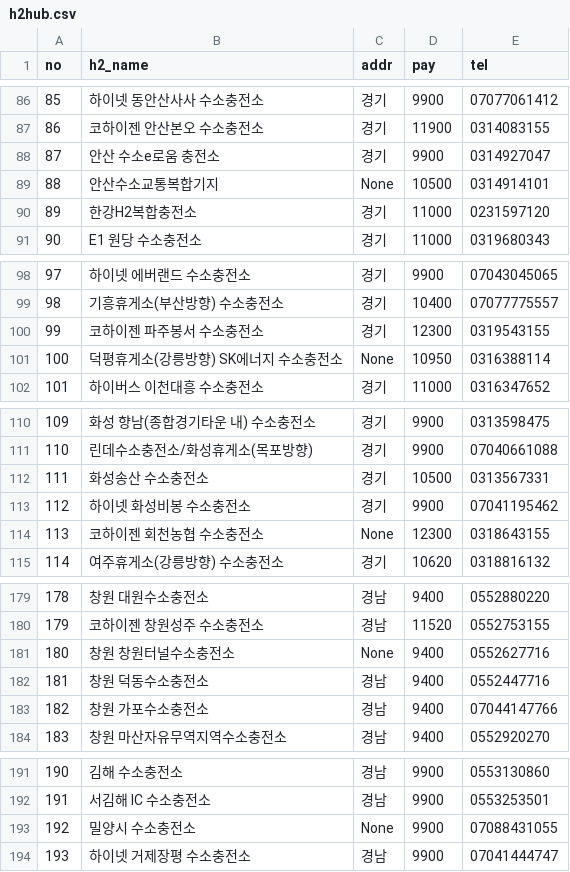
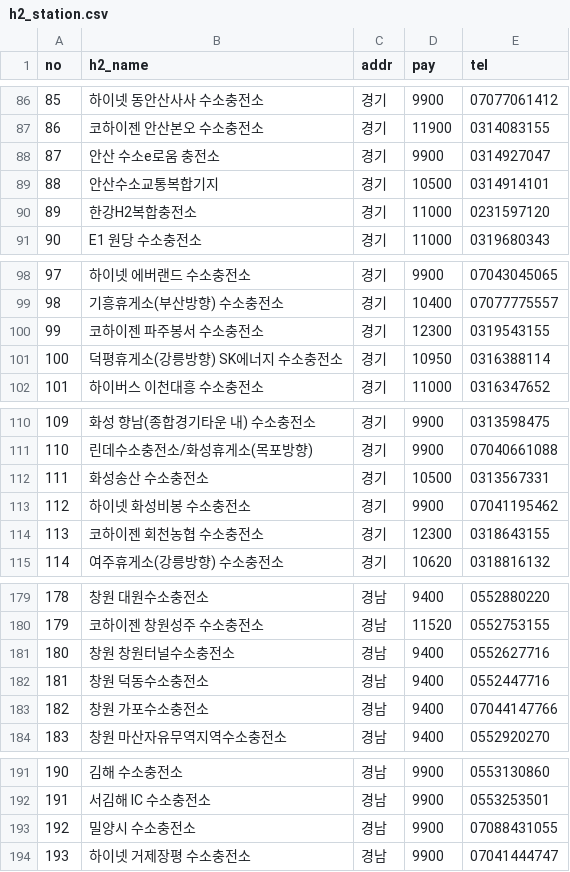
Before and after one commit to SKNETWORKS-FAMILY-AICAMP/SKN21-1st-2Team, a CSV file: data/processed/h2_station.csv (was data/processed/h2hub.csv), drawn as a sheet; only a part is shown, gaps mark what is left out; the diff covers the shown part only.

```diff
--- a/data/processed/h2hub.csv
+++ b/data/processed/h2_station.csv
@@ -88,3 +88,3 @@
 87,안산 수소e로움 충전소,경기,9900,0314927047
-88,안산수소교통복합기지,None,10500,0314914101
+88,안산수소교통복합기지,경기,10500,0314914101
 89,한강H2복합충전소,경기,11000,0231597120
@@ -100,3 +100,3 @@
 99,코하이젠 파주봉서 수소충전소,경기,12300,0319543155
-100,덕평휴게소(강릉방향) SK에너지 수소충전소,None,10950,0316388114
+100,덕평휴게소(강릉방향) SK에너지 수소충전소,경기,10950,0316388114
 101,하이버스 이천대흥 수소충전소,경기,11000,0316347652
@@ -113,3 +113,3 @@
 112,하이넷 화성비봉 수소충전소,경기,9900,07041195462
-113,코하이젠 회천농협 수소충전소,None,12300,0318643155
+113,코하이젠 회천농협 수소충전소,경기,12300,0318643155
 114,여주휴게소(강릉방향) 수소충전소,경기,10620,0318816132
@@ -180,3 +180,3 @@
 179,코하이젠 창원성주 수소충전소,경남,11520,0552753155
-180,창원 창원터널수소충전소,None,9400,0552627716
+180,창원 창원터널수소충전소,경남,9400,0552627716
 181,창원 덕동수소충전소,경남,9400,0552447716
@@ -192,3 +192,3 @@
 191,서김해 IC 수소충전소,경남,9900,0553253501
-192,밀양시 수소충전소,None,9900,07088431055
+192,밀양시 수소충전소,경남,9900,07088431055
 193,하이넷 거제장평 수소충전소,경남,9900,07041444747
```
Also changed, not shown: 1 edited cell elsewhere in this file, 13 other files.
